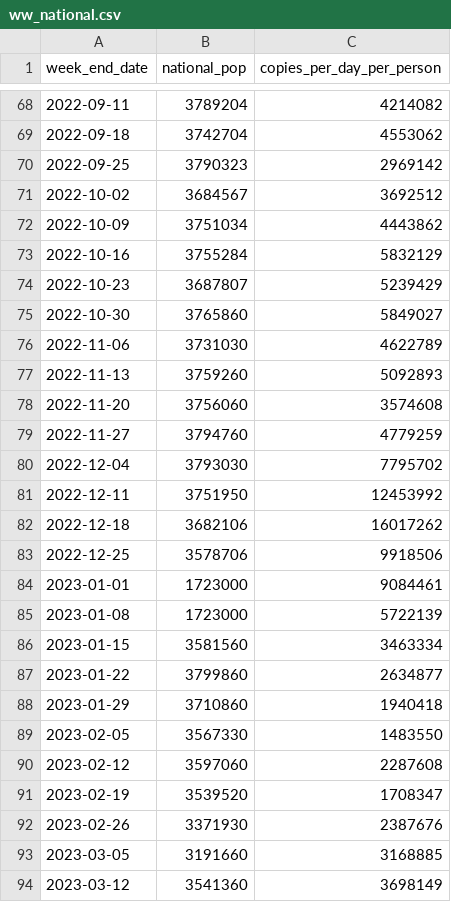
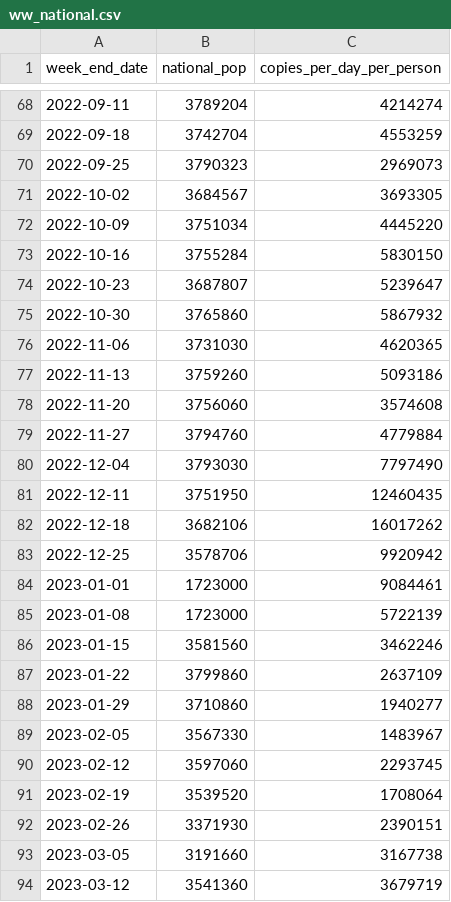
Before and after one commit to ESR-NZ/covid_in_wastewater, a CSV file: data/ww_national.csv, drawn as a sheet; only a part is shown, gaps mark what is left out; the diff covers the shown part only.

```diff
--- a/data/ww_national.csv
+++ b/data/ww_national.csv
@@ -68,27 +68,27 @@ week_end_date,national_pop,copies_per_day_per_person
-2022-09-11,3789204,4214082
-2022-09-18,3742704,4553062
-2022-09-25,3790323,2969142
-2022-10-02,3684567,3692512
-2022-10-09,3751034,4443862
-2022-10-16,3755284,5832129
-2022-10-23,3687807,5239429
-2022-10-30,3765860,5849027
-2022-11-06,3731030,4622789
-2022-11-13,3759260,5092893
+2022-09-11,3789204,4214274
+2022-09-18,3742704,4553259
+2022-09-25,3790323,2969073
+2022-10-02,3684567,3693305
+2022-10-09,3751034,4445220
+2022-10-16,3755284,5830150
+2022-10-23,3687807,5239647
+2022-10-30,3765860,5867932
+2022-11-06,3731030,4620365
+2022-11-13,3759260,5093186
 2022-11-20,3756060,3574608
-2022-11-27,3794760,4779259
-2022-12-04,3793030,7795702
-2022-12-11,3751950,12453992
+2022-11-27,3794760,4779884
+2022-12-04,3793030,7797490
+2022-12-11,3751950,12460435
 2022-12-18,3682106,16017262
-2022-12-25,3578706,9918506
+2022-12-25,3578706,9920942
 2023-01-01,1723000,9084461
 2023-01-08,1723000,5722139
-2023-01-15,3581560,3463334
-2023-01-22,3799860,2634877
-2023-01-29,3710860,1940418
-2023-02-05,3567330,1483550
-2023-02-12,3597060,2287608
-2023-02-19,3539520,1708347
-2023-02-26,3371930,2387676
-2023-03-05,3191660,3168885
-2023-03-12,3541360,3698149
+2023-01-15,3581560,3462246
+2023-01-22,3799860,2637109
+2023-01-29,3710860,1940277
+2023-02-05,3567330,1483967
+2023-02-12,3597060,2293745
+2023-02-19,3539520,1708064
+2023-02-26,3371930,2390151
+2023-03-05,3191660,3167738
+2023-03-12,3541360,3679719
```
Also changed, not shown: 1 added row and 49 edited cells elsewhere in this file, data/cases_national.csv, 7 other files.
